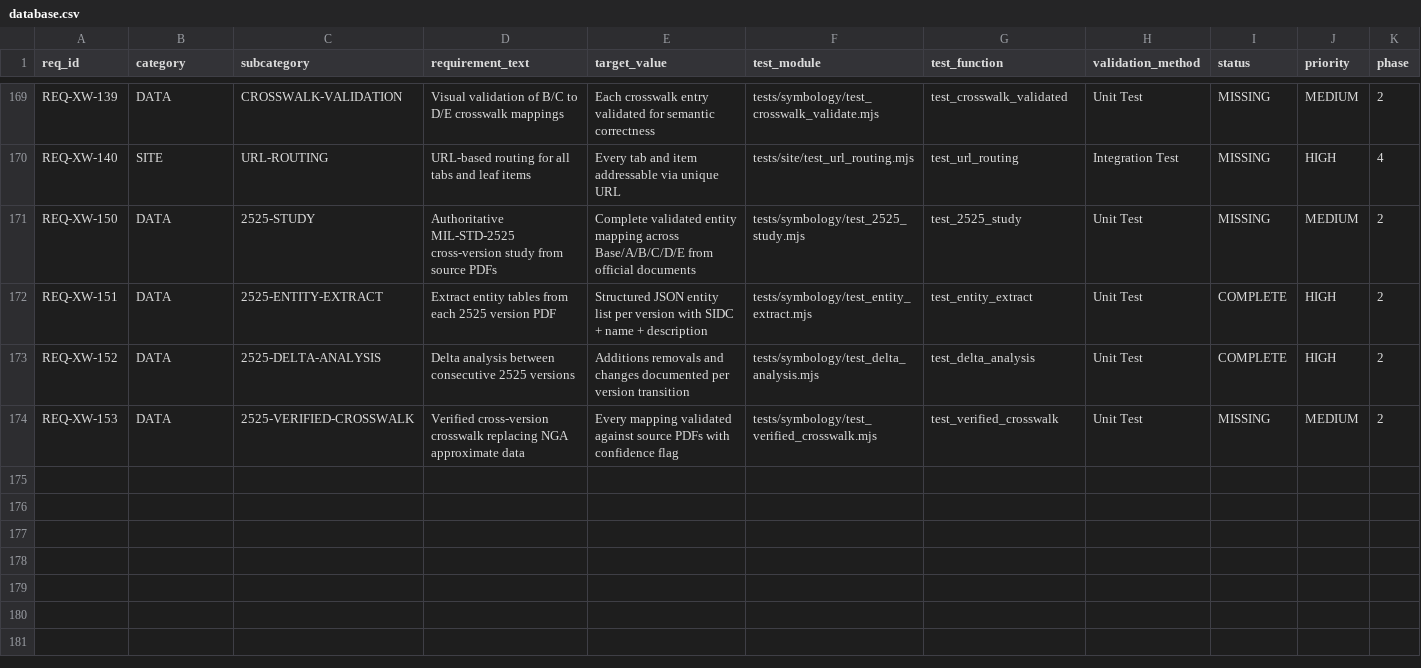
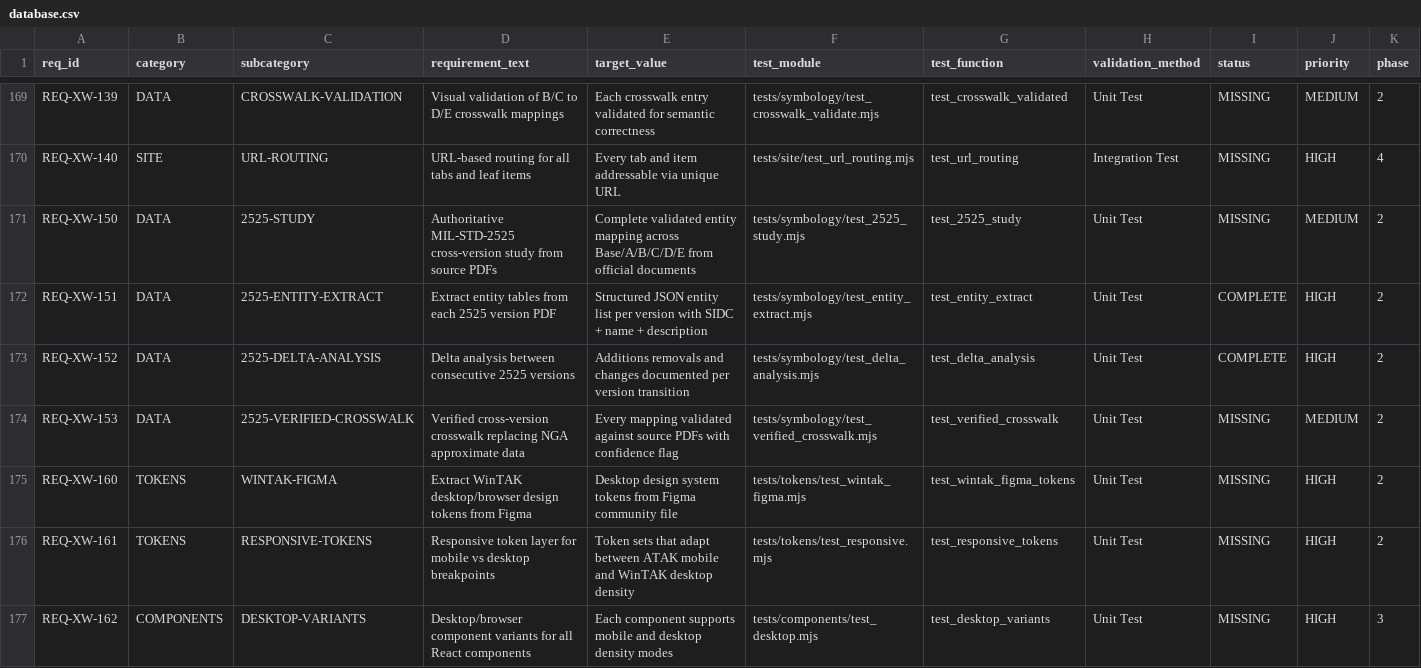
Before and after one commit to iotactical/tak-design-system, a CSV file: .rtmx/database.csv, drawn as a sheet; only a part is shown, gaps mark what is left out; rows hold the shown columns only; the diff names each change by its address in the sheet, - before the commit and + after, or states it on an @@ line.

```diff
--- a/.rtmx/database.csv
+++ b/.rtmx/database.csv
+row 175: REQ-XW-160 | TOKENS | WINTAK-FIGMA | Extract WinTAK desktop/browser design tokens from Figma | Desktop design system tokens from Figma community file | tests/tokens/test_wintak_figma.mjs | test_wintak_figma_tokens | Unit Test | MISSING | HIGH | 2
+row 176: REQ-XW-161 | TOKENS | RESPONSIVE-TOKENS | Responsive token layer for mobile vs desktop breakpoints | Token sets that adapt between ATAK mobile and WinTAK desktop density | tests/tokens/test_responsive.mjs | test_responsive_tokens | Unit Test | MISSING | HIGH | 2
+row 177: REQ-XW-162 | COMPONENTS | DESKTOP-VARIANTS | Desktop/browser component variants for all React components | Each component supports mobile and desktop density modes | tests/components/test_desktop.mjs | test_desktop_variants | Unit Test | MISSING | HIGH | 3
```
